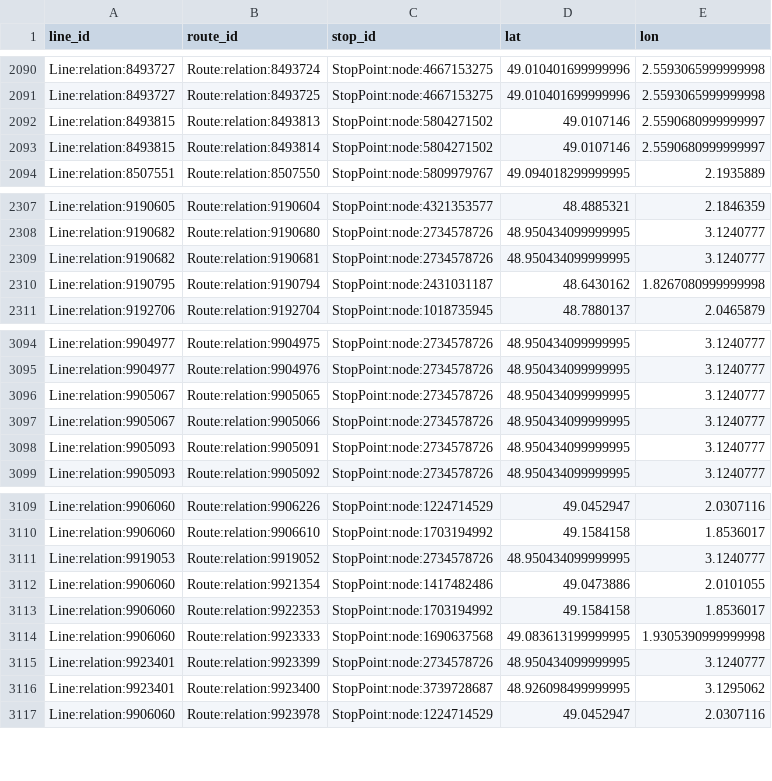
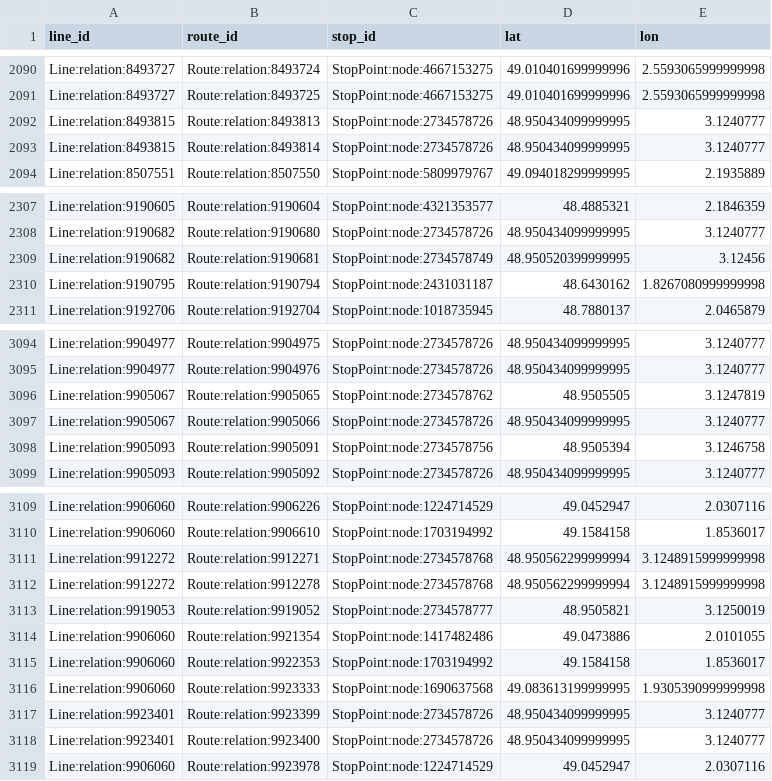
Before and after one commit to Jungle-Bus/ref-fr-STIF, a CSV file: data/osmose_relations_with_coord.csv, drawn as a sheet; only a part is shown, gaps mark what is left out.

```diff
--- a/data/osmose_relations_with_coord.csv
+++ b/data/osmose_relations_with_coord.csv
@@ -2091,4 +2091,4 @@ Line:relation:8493727,Route:relation:8493724,StopPoint:node:4667153275,49.010401
 Line:relation:8493727,Route:relation:8493725,StopPoint:node:4667153275,49.010401699999996,2.5593065999999998
-Line:relation:8493815,Route:relation:8493813,StopPoint:node:5804271502,49.0107146,2.5590680999999997
-Line:relation:8493815,Route:relation:8493814,StopPoint:node:5804271502,49.0107146,2.5590680999999997
+Line:relation:8493815,Route:relation:8493813,StopPoint:node:2734578726,48.950434099999995,3.1240777
+Line:relation:8493815,Route:relation:8493814,StopPoint:node:2734578726,48.950434099999995,3.1240777
 Line:relation:8507551,Route:relation:8507550,StopPoint:node:5809979767,49.094018299999995,2.1935889
@@ -2308,3 +2308,3 @@ Line:relation:9190605,Route:relation:9190604,StopPoint:node:4321353577,48.488532
 Line:relation:9190682,Route:relation:9190680,StopPoint:node:2734578726,48.950434099999995,3.1240777
-Line:relation:9190682,Route:relation:9190681,StopPoint:node:2734578726,48.950434099999995,3.1240777
+Line:relation:9190682,Route:relation:9190681,StopPoint:node:2734578749,48.950520399999995,3.12456
 Line:relation:9190795,Route:relation:9190794,StopPoint:node:2431031187,48.6430162,1.8267080999999998
@@ -3095,5 +3095,5 @@ Line:relation:9904977,Route:relation:9904975,StopPoint:node:2734578726,48.950434
 Line:relation:9904977,Route:relation:9904976,StopPoint:node:2734578726,48.950434099999995,3.1240777
-Line:relation:9905067,Route:relation:9905065,StopPoint:node:2734578726,48.950434099999995,3.1240777
+Line:relation:9905067,Route:relation:9905065,StopPoint:node:2734578762,48.9505505,3.1247819
 Line:relation:9905067,Route:relation:9905066,StopPoint:node:2734578726,48.950434099999995,3.1240777
-Line:relation:9905093,Route:relation:9905091,StopPoint:node:2734578726,48.950434099999995,3.1240777
+Line:relation:9905093,Route:relation:9905091,StopPoint:node:2734578756,48.9505394,3.1246758
 Line:relation:9905093,Route:relation:9905092,StopPoint:node:2734578726,48.950434099999995,3.1240777
@@ -3110,3 +3110,5 @@ Line:relation:9906060,Route:relation:9906226,StopPoint:node:1224714529,49.045294
 Line:relation:9906060,Route:relation:9906610,StopPoint:node:1703194992,49.1584158,1.8536017
-Line:relation:9919053,Route:relation:9919052,StopPoint:node:2734578726,48.950434099999995,3.1240777
+Line:relation:9912272,Route:relation:9912271,StopPoint:node:2734578768,48.950562299999994,3.1248915999999998
+Line:relation:9912272,Route:relation:9912278,StopPoint:node:2734578768,48.950562299999994,3.1248915999999998
+Line:relation:9919053,Route:relation:9919052,StopPoint:node:2734578777,48.9505821,3.1250019
 Line:relation:9906060,Route:relation:9921354,StopPoint:node:1417482486,49.0473886,2.0101055
@@ -3115,3 +3117,3 @@ Line:relation:9906060,Route:relation:9923333,StopPoint:node:1690637568,49.083613
 Line:relation:9923401,Route:relation:9923399,StopPoint:node:2734578726,48.950434099999995,3.1240777
-Line:relation:9923401,Route:relation:9923400,StopPoint:node:3739728687,48.926098499999995,3.1295062
+Line:relation:9923401,Route:relation:9923400,StopPoint:node:2734578726,48.950434099999995,3.1240777
 Line:relation:9906060,Route:relation:9923978,StopPoint:node:1224714529,49.0452947,2.0307116
```
Also changed, not shown: data/idf_routes.csv, data/lignes.csv, 3 other files.
